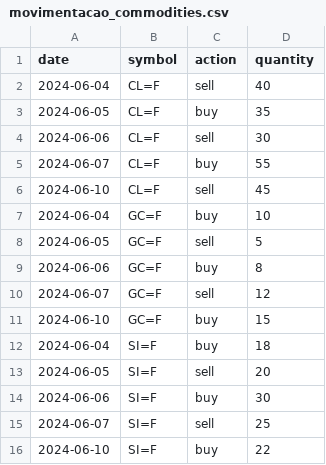
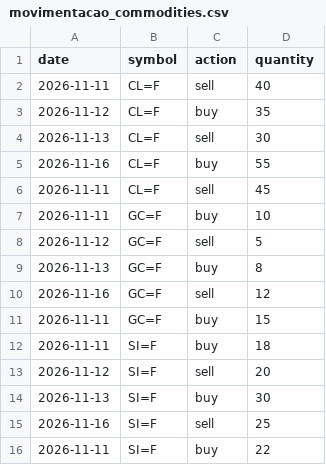
Before and after one commit to sobreirs/Workshop-DBT-monitoramento-precos-commodities, a CSV file: dbt_commodities/seeds/movimentacao_commodities.csv, drawn as a sheet.

```diff
--- a/dbt_commodities/seeds/movimentacao_commodities.csv
+++ b/dbt_commodities/seeds/movimentacao_commodities.csv
@@ -1,16 +1,16 @@
 date,symbol,action,quantity
-2024-06-04,CL=F,sell,40
-2024-06-05,CL=F,buy,35
-2024-06-06,CL=F,sell,30
-2024-06-07,CL=F,buy,55
-2024-06-10,CL=F,sell,45
-2024-06-04,GC=F,buy,10
-2024-06-05,GC=F,sell,5
-2024-06-06,GC=F,buy,8
-2024-06-07,GC=F,sell,12
-2024-06-10,GC=F,buy,15
-2024-06-04,SI=F,buy,18
-2024-06-05,SI=F,sell,20
-2024-06-06,SI=F,buy,30
-2024-06-07,SI=F,sell,25
-2024-06-10,SI=F,buy,22
+2026-11-11,CL=F,sell,40
+2026-11-12,CL=F,buy,35
+2026-11-13,CL=F,sell,30
+2026-11-16,CL=F,buy,55
+2026-11-11,CL=F,sell,45
+2026-11-11,GC=F,buy,10
+2026-11-12,GC=F,sell,5
+2026-11-13,GC=F,buy,8
+2026-11-16,GC=F,sell,12
+2026-11-11,GC=F,buy,15
+2026-11-11,SI=F,buy,18
+2026-11-12,SI=F,sell,20
+2026-11-13,SI=F,buy,30
+2026-11-16,SI=F,sell,25
+2026-11-11,SI=F,buy,22
```
Also changed, not shown: 8 other files.
